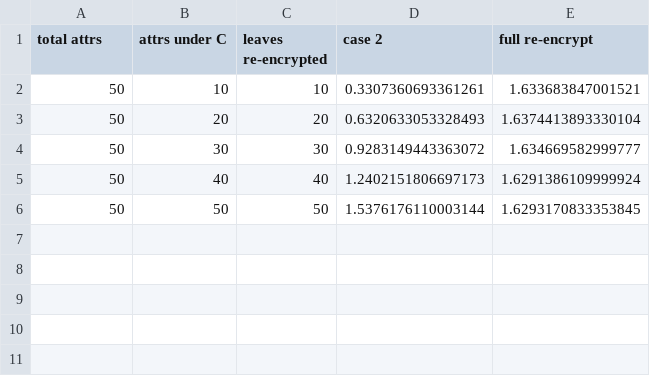
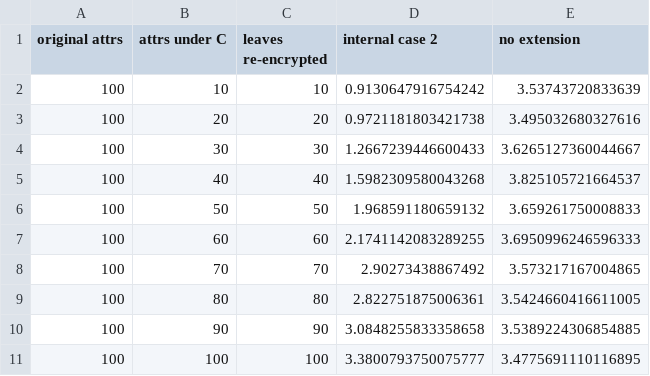
Before and after one commit to aryamirani/eh-cp-abe, a CSV file: results/internal_case2.csv, drawn as a sheet.

```diff
--- a/results/internal_case2.csv
+++ b/results/internal_case2.csv
@@ -1,6 +1,11 @@
-total attrs,attrs under C,leaves re-encrypted,case 2,full re-encrypt
-50,10,10,0.3307360693361261,1.633683847001521
-50,20,20,0.6320633053328493,1.6374413893330104
-50,30,30,0.9283149443363072,1.634669582999777
-50,40,40,1.2402151806697173,1.6291386109999924
-50,50,50,1.5376176110003144,1.6293170833353845
+original attrs,attrs under C,leaves re-encrypted,internal case 2,no extension
+100,10,10,0.9130647916754242,3.53743720833639
+100,20,20,0.9721181803421738,3.495032680327616
+100,30,30,1.2667239446600433,3.6265127360044667
+100,40,40,1.5982309580043268,3.825105721664537
+100,50,50,1.968591180659132,3.659261750008833
+100,60,60,2.1741142083289255,3.6950996246596333
+100,70,70,2.90273438867492,3.573217167004865
+100,80,80,2.822751875006361,3.5424660416611005
+100,90,90,3.0848255833358658,3.5389224306854885
+100,100,100,3.3800793750075777,3.4775691110116895
```
Also changed, not shown: results/hierarchical_vs_separate.csv, results/keygen_encrypt_decrypt.csv, 15 other files.
